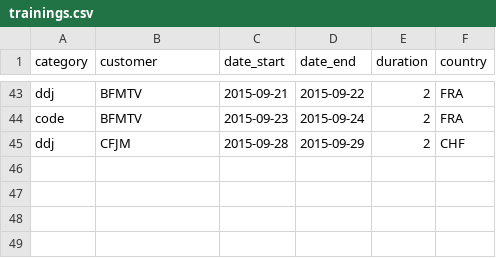
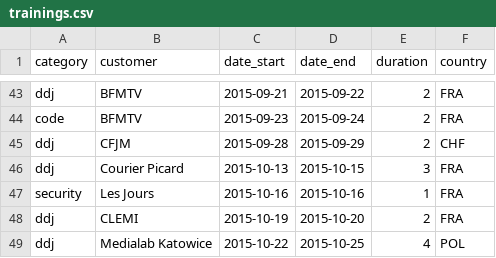
Before and after one commit to pirhoo/v2.pirhoo.com, a CSV file: src/assets/csv/trainings.csv, drawn as a sheet; only a part is shown, gaps mark what is left out.

Commit message:
Updated data

```diff
--- a/src/assets/csv/trainings.csv
+++ b/src/assets/csv/trainings.csv
@@ -45 +45,5 @@ code,BFMTV,2015-09-23,2015-09-24,2,FRA
 ddj,CFJM,2015-09-28,2015-09-29,2,CHF
+ddj,Courier Picard,2015-10-13,2015-10-15,3,FRA
+security,Les Jours,2015-10-16,2015-10-16,1,FRA
+ddj,CLEMI,2015-10-19,2015-10-20,2,FRA
+ddj,Medialab Katowice,2015-10-22,2015-10-25,4,POL
```
Also changed, not shown: 1 other file.
